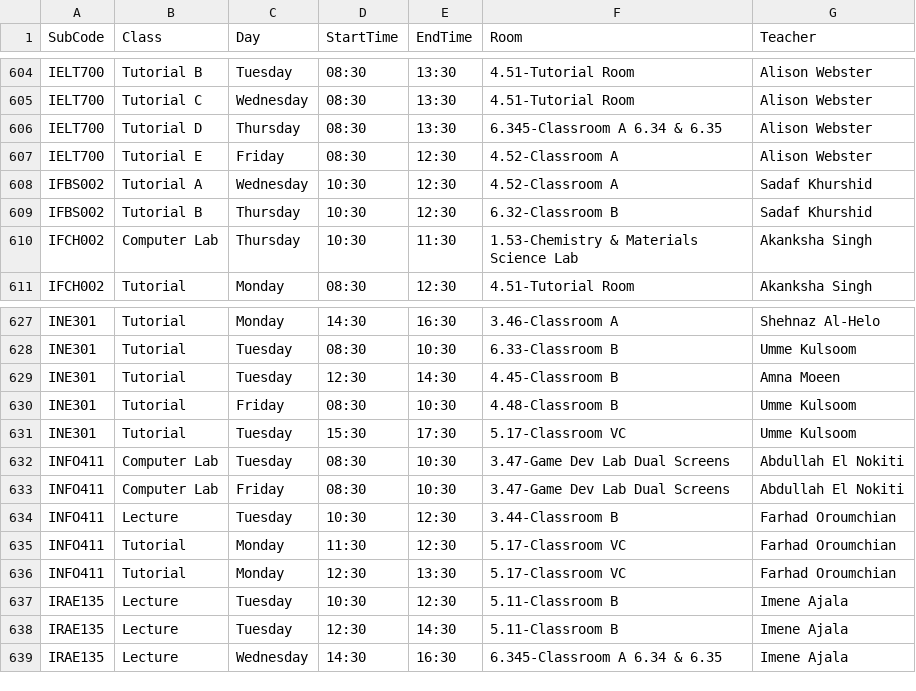
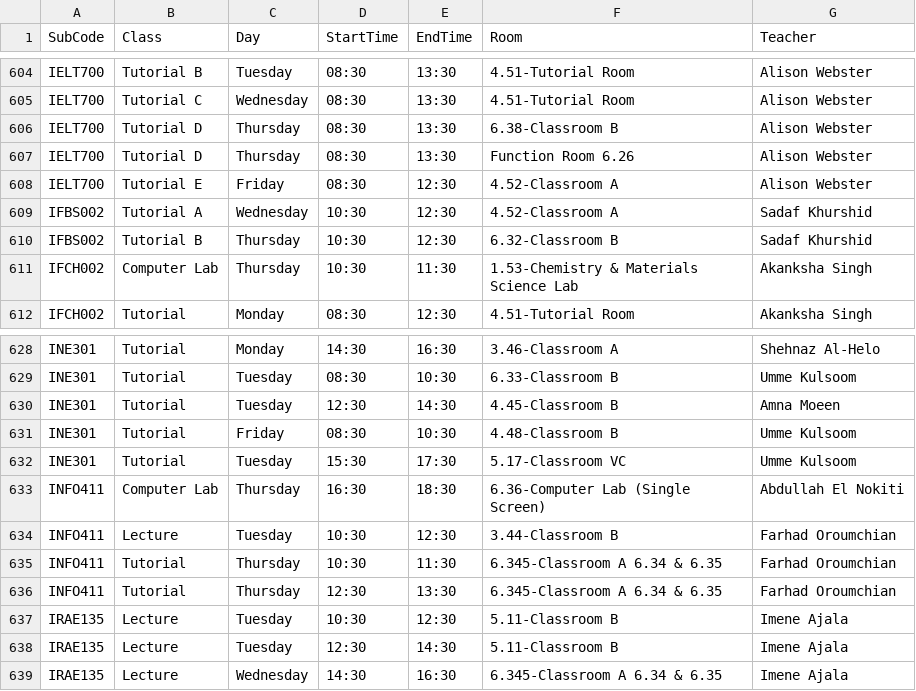
Before and after one commit to tahayparker/vaila, a CSV file: public/classes.csv, drawn as a sheet; only a part is shown, gaps mark what is left out.

```diff
--- a/public/classes.csv
+++ b/public/classes.csv
@@ -605,3 +605,4 @@ IELT700,Tutorial B,Tuesday,08:30,13:30,4.51-Tutorial Room,Alison Webster
 IELT700,Tutorial C,Wednesday,08:30,13:30,4.51-Tutorial Room,Alison Webster
-IELT700,Tutorial D,Thursday,08:30,13:30,6.345-Classroom A 6.34 & 6.35,Alison Webster
+IELT700,Tutorial D,Thursday,08:30,13:30,6.38-Classroom B,Alison Webster
+IELT700,Tutorial D,Thursday,08:30,13:30,Function Room 6.26,Alison Webster
 IELT700,Tutorial E,Friday,08:30,12:30,4.52-Classroom A,Alison Webster
@@ -631,7 +632,6 @@ INE301,Tutorial,Friday,08:30,10:30,4.48-Classroom B,Umme Kulsoom
 INE301,Tutorial,Tuesday,15:30,17:30,5.17-Classroom VC,Umme Kulsoom
-INFO411,Computer Lab,Tuesday,08:30,10:30,3.47-Game Dev Lab Dual Screens,Abdullah El Nokiti
-INFO411,Computer Lab,Friday,08:30,10:30,3.47-Game Dev Lab Dual Screens,Abdullah El Nokiti
+INFO411,Computer Lab,Thursday,16:30,18:30,6.36-Computer Lab (Single Screen),Abdullah El Nokiti
 INFO411,Lecture,Tuesday,10:30,12:30,3.44-Classroom B,Farhad Oroumchian
-INFO411,Tutorial,Monday,11:30,12:30,5.17-Classroom VC,Farhad Oroumchian
-INFO411,Tutorial,Monday,12:30,13:30,5.17-Classroom VC,Farhad Oroumchian
+INFO411,Tutorial,Thursday,10:30,11:30,6.345-Classroom A 6.34 & 6.35,Farhad Oroumchian
+INFO411,Tutorial,Thursday,12:30,13:30,6.345-Classroom A 6.34 & 6.35,Farhad Oroumchian
 IRAE135,Lecture,Tuesday,10:30,12:30,5.11-Classroom B,Imene Ajala
```
Also changed, not shown: 1 other file.
